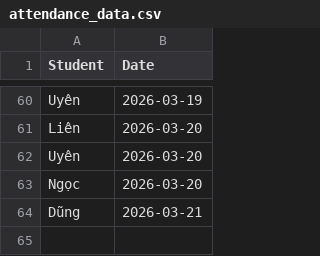
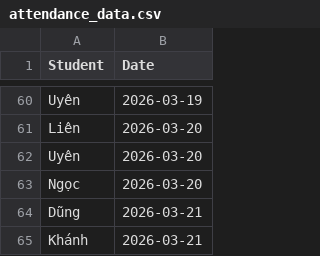
Before and after one commit to minhhiep060196-gif/diemdanhhocsinh, a CSV file: attendance_data.csv, drawn as a sheet; only a part is shown, gaps mark what is left out; the diff names each change by its address in the sheet, - before the commit and + after, or states it on an @@ line.

Commit message:
Update attendance_data.csv

```diff
--- a/attendance_data.csv
+++ b/attendance_data.csv
+row 65: Khánh | 2026-03-21
```
